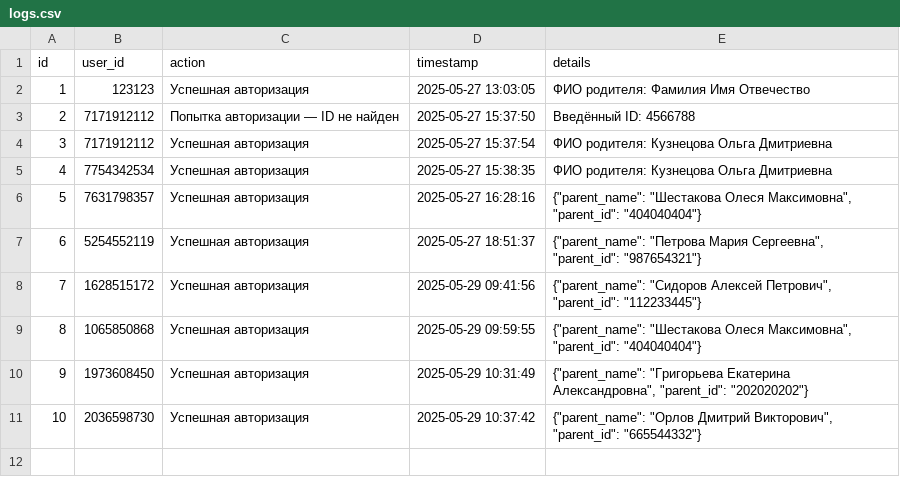
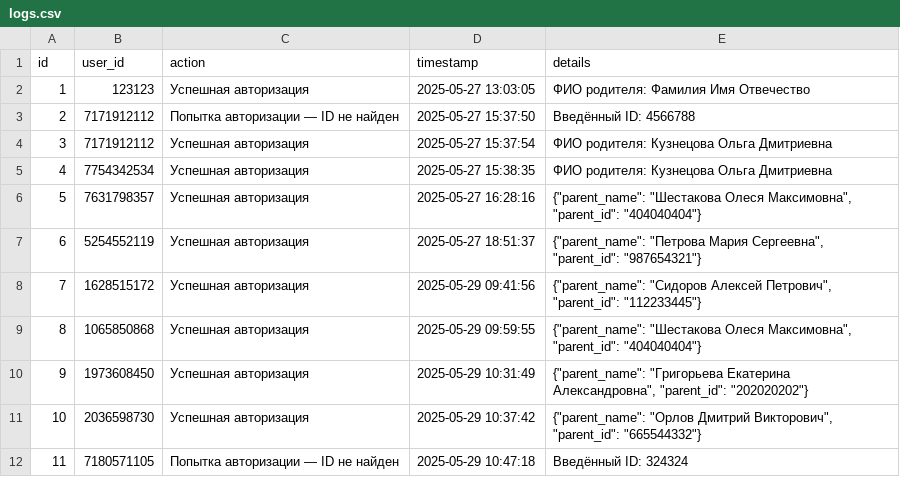
Before and after one commit to database-crl/parentbot-database, a CSV file: db/logs.csv, drawn as a sheet.

Commit message:
auto: лог попытка авторизации — id не найден — 7180571105

```diff
--- a/db/logs.csv
+++ b/db/logs.csv
@@ -11 +11,2 @@ id,user_id,action,timestamp,details
 10,2036598730,Успешная авторизация,2025-05-29 10:37:42,"{""parent_name"": ""Орлов Дмитрий Викторович"", ""parent_id"": ""665544332""}"
+11,7180571105,Попытка авторизации — ID не найден,2025-05-29 10:47:18,Введённый ID: 324324
```
